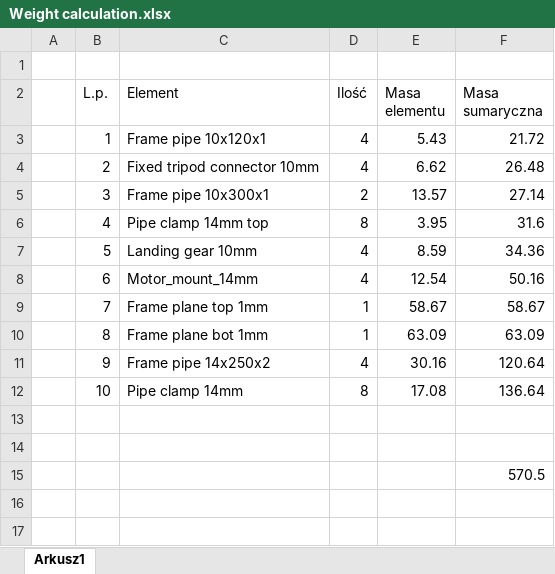
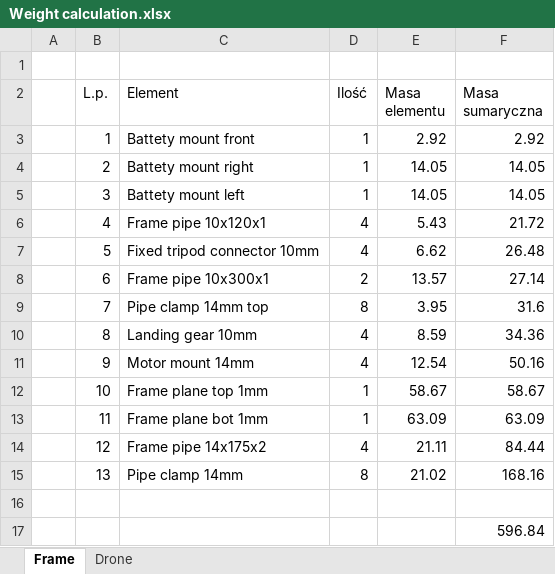
Before and after one commit to SKA-Robotics/drone, an Excel workbook: Frame/Weight calculation.xlsx, sheet Frame, drawn as a sheet; values as stored, in another font and other column widths than the file's, no borders; charts and pictures not drawn; removed rows and columns are numbered as before the commit, all else as after; the diff names each change by its address in the sheet, - before the commit and + after, or states it on an @@ line.

Commit message:
Battery mount and full weight calculation

```diff
--- a/Frame/Weight calculation.xlsx (sheet Frame)
+++ b/Frame/Weight calculation.xlsx (sheet Frame)
-sheet tab: Arkusz1
+sheet tab: Frame
+sheet tab: Drone
+row 3:  | 1 | Battety mount front | 1 | 2.92 | 2.92
+row 4:  | 2 | Battety mount right | 1 | 14.05 | 14.05
+row 5:  | 3 | Battety mount left | 1 | 14.05 | 14.05
-B6 (L.p.): 1
+B6 (L.p.): 4
-B7 (L.p.): 2
+B7 (L.p.): 5
-B8 (L.p.): 3
+B8 (L.p.): 6
-B9 (L.p.): 4
+B9 (L.p.): 7
-B10 (L.p.): 5
+B10 (L.p.): 8
-B11 (L.p.): 6
+B11 (L.p.): 9
-C11 (Element): Motor_mount_14mm
+C11 (Element): Motor mount 14mm
-B12 (L.p.): 7
+B12 (L.p.): 10
-B13 (L.p.): 8
+B13 (L.p.): 11
-row 11:  | 9 | Frame pipe 14x250x2 | 4 | 30.16 | 120.64
-row 12:  | 10 | Pipe clamp 14mm | 8 | 17.08 | 136.64
+row 14:  | 12 | Frame pipe 14x175x2 | 4 | 21.11 | 84.44
+row 15:  | 13 | Pipe clamp 14mm | 8 | 21.02 | 168.16
-row 14: (empty)
-F17 (Masa sumaryczna): 570.5
+F17 (Masa sumaryczna): 596.84
```
Also changed, not shown: formulas that keep their value, charts or pictures, 12 other files.
